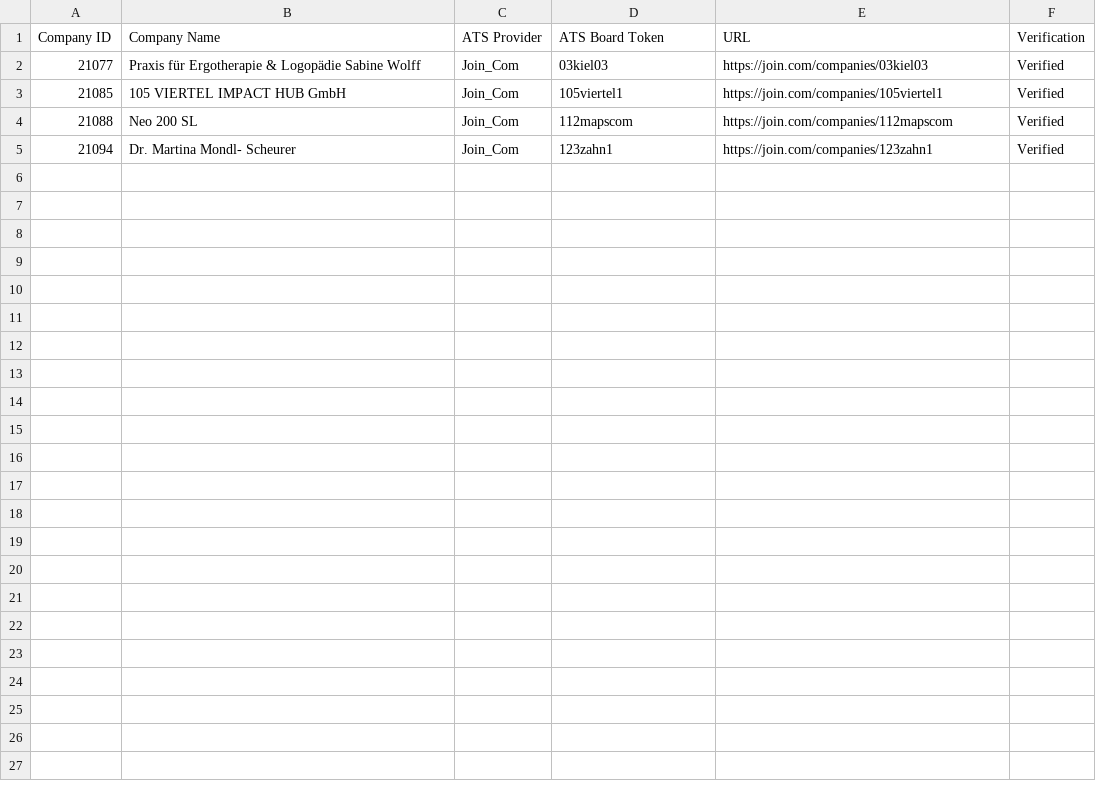
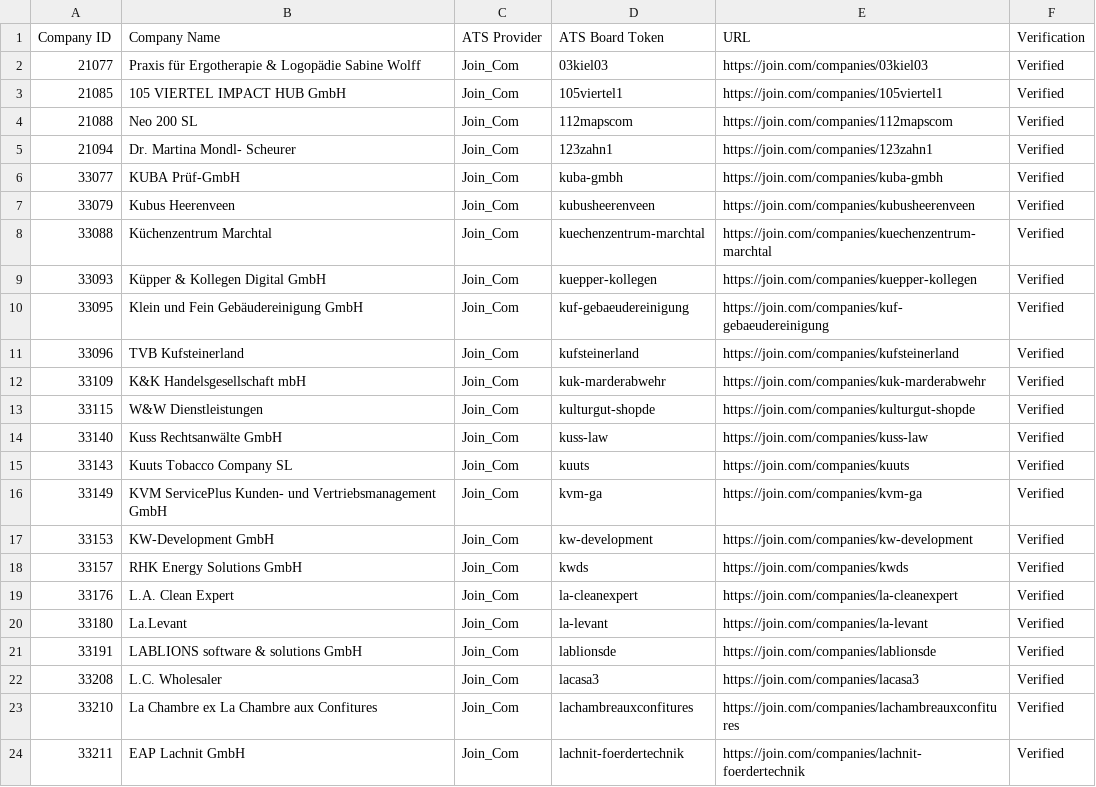
Before and after one commit to Shashank53-ui/Cafy-Ats, a CSV file: data/excel/companies_with_zero_jobs.csv, drawn as a sheet; the diff names each change by its address in the sheet, - before the commit and + after, or states it on an @@ line.

```diff
--- a/data/excel/companies_with_zero_jobs.csv
+++ b/data/excel/companies_with_zero_jobs.csv
+row 6: 33077 | KUBA Prüf-GmbH | Join_Com | kuba-gmbh | https://join.com/companies/kuba-gmbh | Verified
+row 7: 33079 | Kubus Heerenveen | Join_Com | kubusheerenveen | https://join.com/companies/kubusheerenveen | Verified
+row 8: 33088 | Küchenzentrum Marchtal | Join_Com | kuechenzentrum-marchtal | https://join.com/companies/kuechenzentrum-marchtal | Verified
+row 9: 33093 | Küpper & Kollegen Digital GmbH | Join_Com | kuepper-kollegen | https://join.com/companies/kuepper-kollegen | Verified
+row 10: 33095 | Klein und Fein Gebäudereinigung GmbH | Join_Com | kuf-gebaeudereinigung | https://join.com/companies/kuf-gebaeudereinigung | Verified
+row 11: 33096 | TVB Kufsteinerland | Join_Com | kufsteinerland | https://join.com/companies/kufsteinerland | Verified
+row 12: 33109 | K&K Handelsgesellschaft mbH | Join_Com | kuk-marderabwehr | https://join.com/companies/kuk-marderabwehr | Verified
+row 13: 33115 | W&W Dienstleistungen | Join_Com | kulturgut-shopde | https://join.com/companies/kulturgut-shopde | Verified
+row 14: 33140 | Kuss Rechtsanwälte GmbH | Join_Com | kuss-law | https://join.com/companies/kuss-law | Verified
+row 15: 33143 | Kuuts Tobacco Company SL | Join_Com | kuuts | https://join.com/companies/kuuts | Verified
+row 16: 33149 | KVM ServicePlus Kunden- und Vertriebsmanagement GmbH | Join_Com | kvm-ga | https://join.com/companies/kvm-ga | Verified
+row 17: 33153 | KW-Development GmbH | Join_Com | kw-development | https://join.com/companies/kw-development | Verified
+row 18: 33157 | RHK Energy Solutions GmbH | Join_Com | kwds | https://join.com/companies/kwds | Verified
+row 19: 33176 | L.A. Clean Expert | Join_Com | la-cleanexpert | https://join.com/companies/la-cleanexpert | Verified
+row 20: 33180 | La.Levant | Join_Com | la-levant | https://join.com/companies/la-levant | Verified
+row 21: 33191 | LABLIONS software & solutions GmbH | Join_Com | lablionsde | https://join.com/companies/lablionsde | Verified
+row 22: 33208 | L.C. Wholesaler | Join_Com | lacasa3 | https://join.com/companies/lacasa3 | Verified
+row 23: 33210 | La Chambre ex La Chambre aux Confitures | Join_Com | lachambreauxconfitures | https://join.com/companies/lachambreauxconfitures | Verified
+row 24: 33211 | EAP Lachnit GmbH | Join_Com | lachnit-foerdertechnik | https://join.com/companies/lachnit-foerdertechnik | Verified
```
Also changed, not shown: 1 other file.
